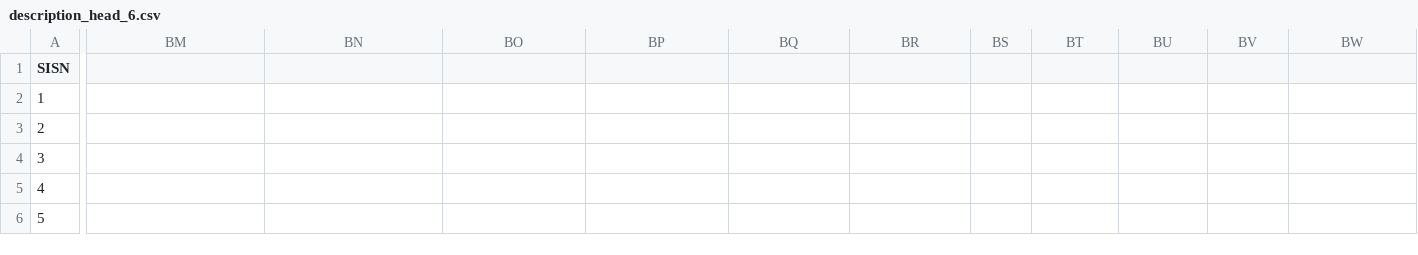
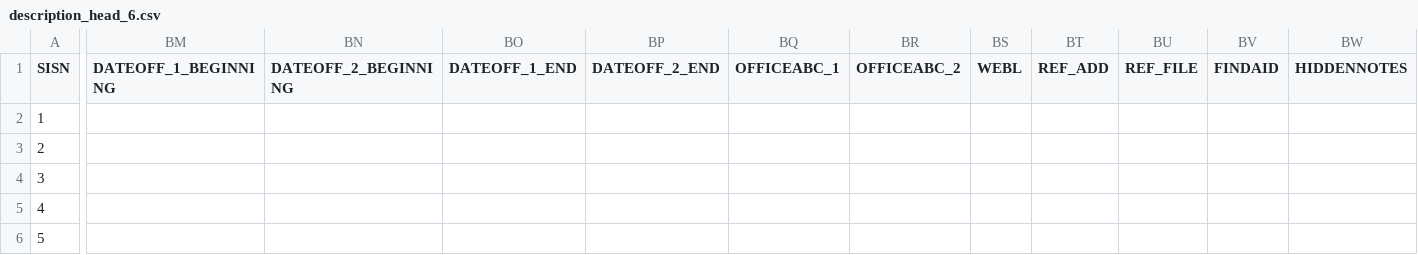
Before and after one commit to gbad-project/records_in_contexts_draw_io_parser, a CSV file: gbad/mapping/source/description_head_6.csv, drawn as a sheet; only a part is shown, gaps mark what is left out; the diff covers the shown part only; the diff names each change by its address in the sheet, - before the commit and + after, or states it on an @@ line.

Commit message:
Fix headline in description head 6
Forgot to copy and paste when edited tailshuf previously, so this
could not be used by rmlmapper.

```diff
--- a/gbad/mapping/source/description_head_6.csv
+++ b/gbad/mapping/source/description_head_6.csv
-BM1: (empty)
+BM1: DATEOFF_1_BEGINNING
-BN1: (empty)
+BN1: DATEOFF_2_BEGINNING
-BO1: (empty)
+BO1: DATEOFF_1_END
-BP1: (empty)
+BP1: DATEOFF_2_END
-BQ1: (empty)
+BQ1: OFFICEABC_1
-BR1: (empty)
+BR1: OFFICEABC_2
-BS1: (empty)
+BS1: WEBL
-BT1: (empty)
+BT1: REF_ADD
-BU1: (empty)
+BU1: REF_FILE
-BV1: (empty)
+BV1: FINDAID
-BW1: (empty)
+BW1: HIDDENNOTES
```
Also changed, not shown: 2 edited cells elsewhere in this file.
